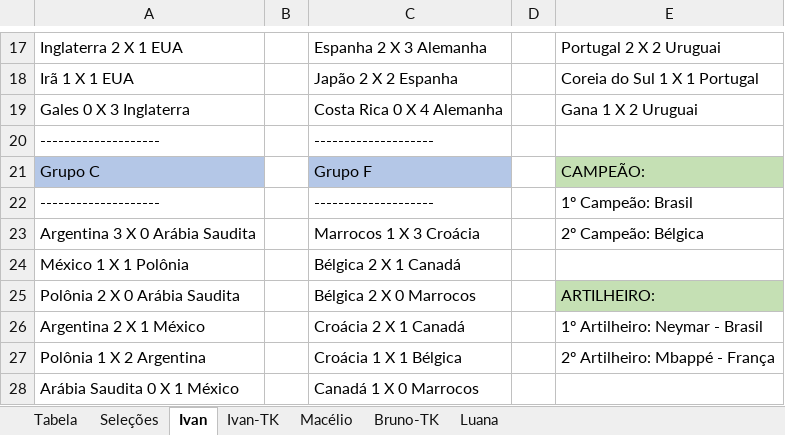
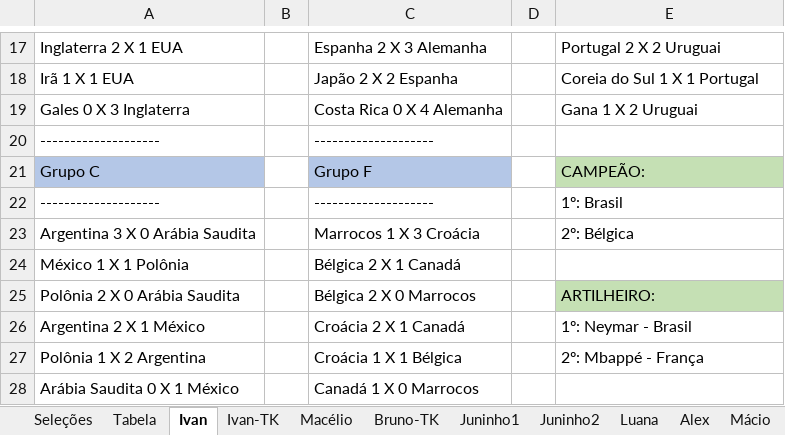
Before and after one commit to IvanIndaia/bolao, an Excel workbook: docs/Bolão da Copa do Mundo - Catar 2022.xlsx, sheet Ivan, drawn as a sheet; only a part is shown, gaps mark what is left out; values as stored, in another font and other column widths than the file's, no borders; the diff names each change by its address in the sheet, - before the commit and + after, or states it on an @@ line.

```diff
--- a/docs/Bolão da Copa do Mundo - Catar 2022.xlsx (sheet Ivan)
+++ b/docs/Bolão da Copa do Mundo - Catar 2022.xlsx (sheet Ivan)
+sheet tab: Juninho1
+sheet tab: Juninho2
+sheet tab: Alex
+sheet tab: Mácio
@@ sheet tab order changed: Seleções | Tabela | Ivan | Ivan-TK | Macélio | Bruno-TK | Juninho1 | Juninho2 | Luana | Alex | Mácio @@
-E22: 1º Campeão: Brasil
+E22: 1º: Brasil
-E23: 2º Campeão: Bélgica
+E23: 2º: Bélgica
-E26: 1º Artilheiro: Neymar - Brasil
+E26: 1º: Neymar - Brasil
-E27: 2º Artilheiro: Mbappé - França
+E27: 2º: Mbappé - França
```
Also changed, not shown: sheet Luana, sheet Ivan-TK, sheet Bruno-TK, sheet Macélio, sheet Tabela, 11 other files.
